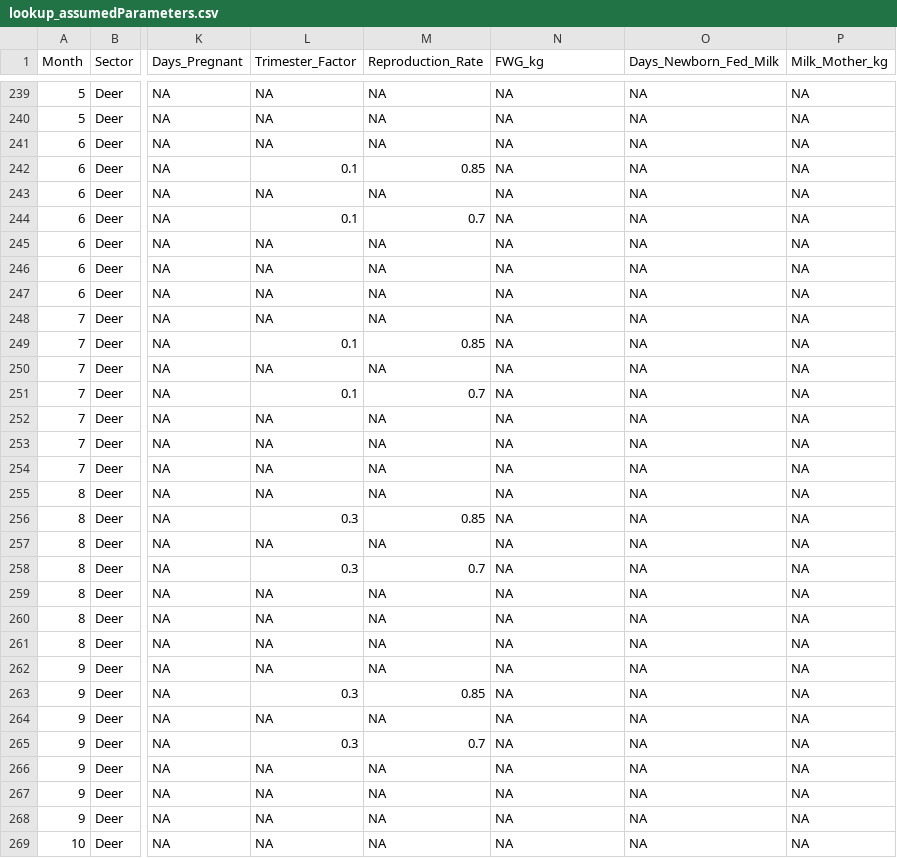
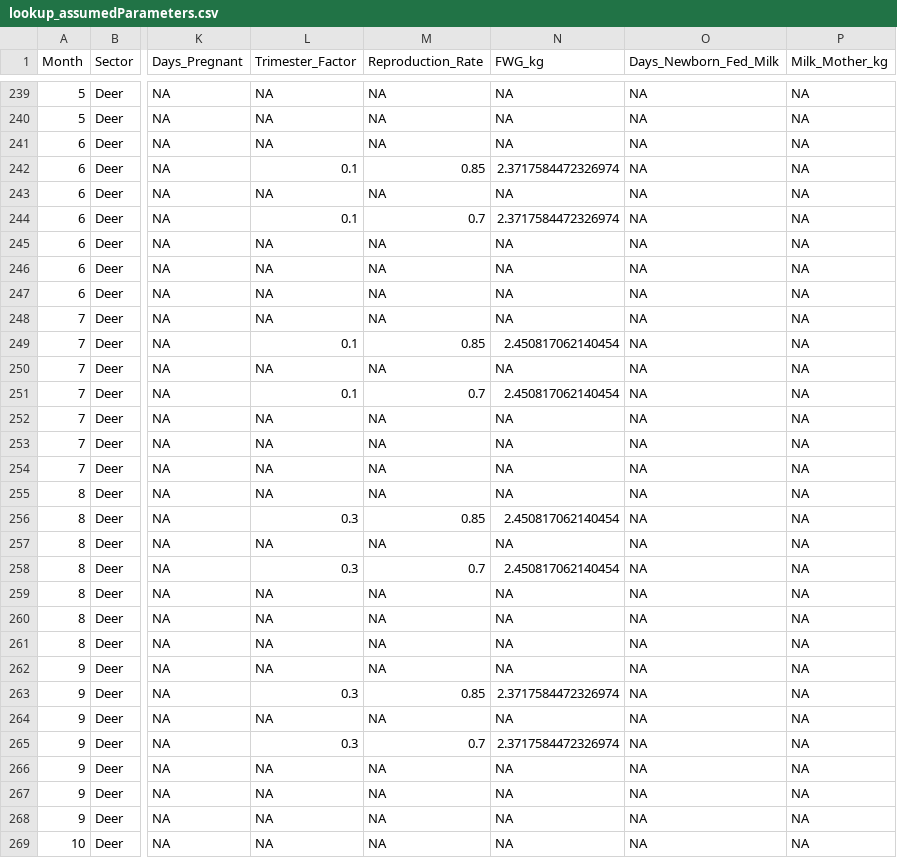
Before and after one commit to Ministry-for-Primary-Industries/FarmEmissionsModel, a CSV file: src/lookups/lookup_assumedParameters.csv, drawn as a sheet; only a part is shown, gaps mark what is left out; the diff covers the shown part only; the diff names each change by its address in the sheet, - before the commit and + after, or states it on an @@ line.

```diff
--- a/src/lookups/lookup_assumedParameters.csv
+++ b/src/lookups/lookup_assumedParameters.csv
-N242 (FWG_kg): NA
+N242 (FWG_kg): 2.3717584472326974
-N244 (FWG_kg): NA
+N244 (FWG_kg): 2.3717584472326974
-N249 (FWG_kg): NA
+N249 (FWG_kg): 2.450817062140454
-N251 (FWG_kg): NA
+N251 (FWG_kg): 2.450817062140454
-N256 (FWG_kg): NA
+N256 (FWG_kg): 2.450817062140454
-N258 (FWG_kg): NA
+N258 (FWG_kg): 2.450817062140454
-N263 (FWG_kg): NA
+N263 (FWG_kg): 2.3717584472326974
-N265 (FWG_kg): NA
+N265 (FWG_kg): 2.3717584472326974
```
Also changed, not shown: 56 edited cells elsewhere in this file.
